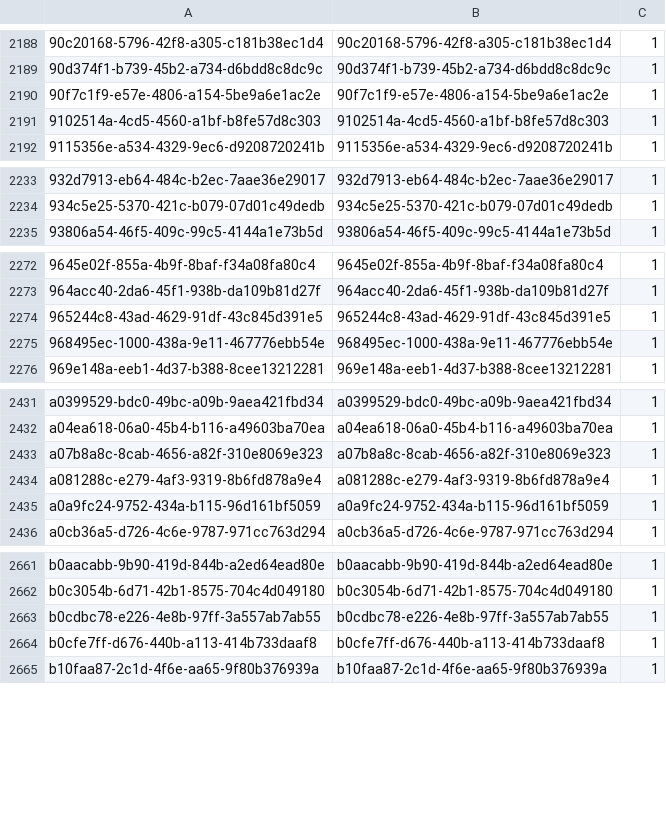
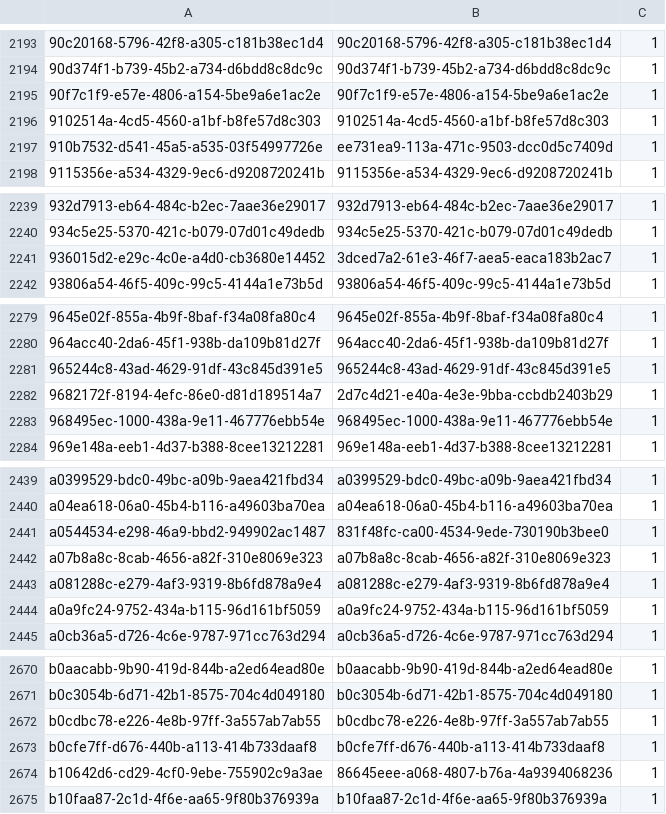
Before and after one commit to GreenDelta/olca-modules, a CSV file: olca-io/src/main/resources/org/openlca/io/maps/ecospold_2_flow_map.csv, drawn as a sheet; only a part is shown, gaps mark what is left out; the diff covers the shown part only.

```diff
--- a/olca-io/src/main/resources/org/openlca/io/maps/ecospold_2_flow_map.csv
+++ b/olca-io/src/main/resources/org/openlca/io/maps/ecospold_2_flow_map.csv
@@ -2191,2 +2196,3 @@
 "9102514a-4cd5-4560-a1bf-b8fe57d8c303";"9102514a-4cd5-4560-a1bf-b8fe57d8c303";1
+"910b7532-d541-45a5-a535-03f54997726e";"ee731ea9-113a-471c-9503-dcc0d5c7409d";1
 "9115356e-a534-4329-9ec6-d9208720241b";"9115356e-a534-4329-9ec6-d9208720241b";1
@@ -2234,2 +2240,3 @@
 "934c5e25-5370-421c-b079-07d01c49dedb";"934c5e25-5370-421c-b079-07d01c49dedb";1
+"936015d2-e29c-4c0e-a4d0-cb3680e14452";"3dced7a2-61e3-46f7-aea5-eaca183b2ac7";1
 "93806a54-46f5-409c-99c5-4144a1e73b5d";"93806a54-46f5-409c-99c5-4144a1e73b5d";1
@@ -2274,2 +2281,3 @@
 "965244c8-43ad-4629-91df-43c845d391e5";"965244c8-43ad-4629-91df-43c845d391e5";1
+"9682172f-8194-4efc-86e0-d81d189514a7";"2d7c4d21-e40a-4e3e-9bba-ccbdb2403b29";1
 "968495ec-1000-438a-9e11-467776ebb54e";"968495ec-1000-438a-9e11-467776ebb54e";1
@@ -2432,2 +2440,3 @@
 "a04ea618-06a0-45b4-b116-a49603ba70ea";"a04ea618-06a0-45b4-b116-a49603ba70ea";1
+"a0544534-e298-46a9-bbd2-949902ac1487";"831f48fc-ca00-4534-9ede-730190b3bee0";1
 "a07b8a8c-8cab-4656-a82f-310e8069e323";"a07b8a8c-8cab-4656-a82f-310e8069e323";1
@@ -2664,2 +2673,3 @@
 "b0cfe7ff-d676-440b-a113-414b733daaf8";"b0cfe7ff-d676-440b-a113-414b733daaf8";1
+"b10642d6-cd29-4cf0-9ebe-755902c9a3ae";"86645eee-a068-4807-b76a-4a9394068236";1
 "b10faa87-2c1d-4f6e-aa65-9f80b376939a";"b10faa87-2c1d-4f6e-aa65-9f80b376939a";1
```
Also changed, not shown: 7 added rows elsewhere in this file.
